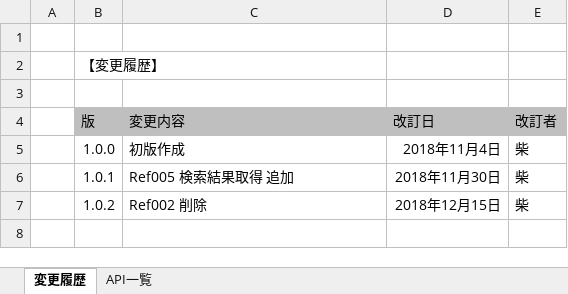
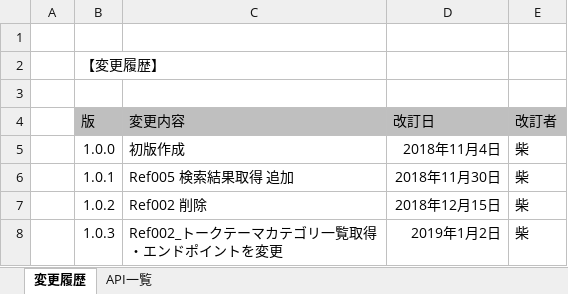
Before and after one commit to eternalhiima/documents, an Excel workbook: 20.開発/60.API/10.API一覧/API一覧.xlsx, sheet 変更履歴, drawn as a sheet; values as stored, in another font and other column widths than the file's, no borders; ↵ is a line break in a cell; the diff names each change by its address in the sheet, - before the commit and + after, or states it on an @@ line.

```diff
--- a/20.開発/60.API/10.API一覧/API一覧.xlsx (sheet 変更履歴)
+++ b/20.開発/60.API/10.API一覧/API一覧.xlsx (sheet 変更履歴)
+row 8:  | 1.0.3 | Ref002_トークテーマカテゴリ一覧取得 ↵ ・エンドポイントを変更 | 2019年1月2日 | 柴
```
Also changed, not shown: sheet API一覧, 20.開発/60.API/20.API仕様書/【eternal】API仕様書_Ref002_トークテーマカテゴリ一覧取得.xlsx.
